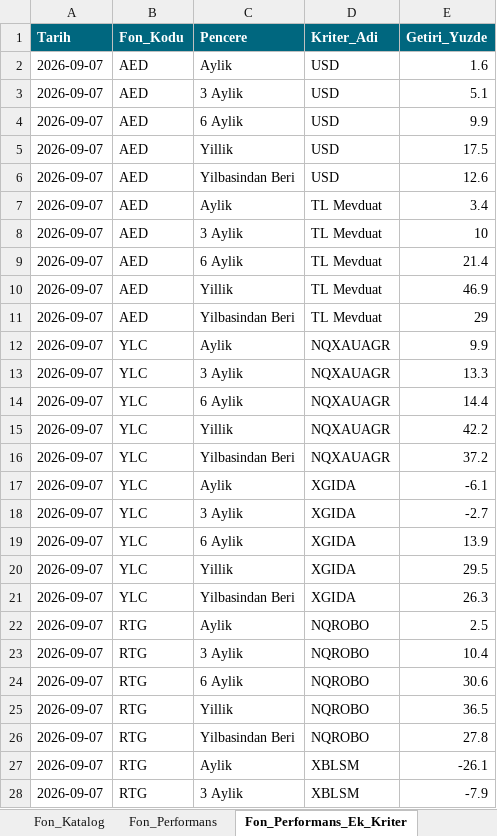
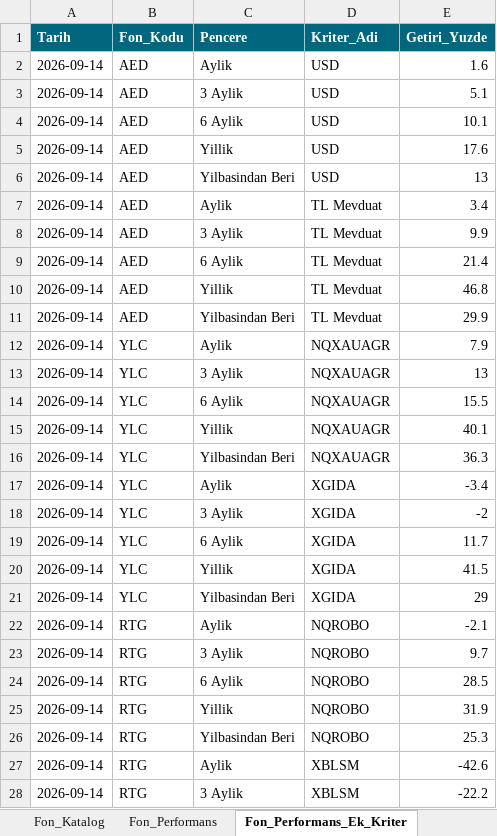
Before and after one commit to metetezel/ata-portfoy-sunum, an Excel workbook: Veri_Kaynagi.xlsx, sheet Fon_Performans_Ek_Kriter, drawn as a sheet; only a part is shown; values as stored, in another font and other column widths than the file's, no borders; the diff covers the shown part only; the diff names each change by its address in the sheet, - before the commit and + after, or states it on an @@ line.

```diff
--- a/Veri_Kaynagi.xlsx (sheet Fon_Performans_Ek_Kriter)
+++ b/Veri_Kaynagi.xlsx (sheet Fon_Performans_Ek_Kriter)
-A2:A28 (Tarih): 2026-09-07
+A2:A28 (Tarih): 2026-09-14
-E4 (Getiri_Yuzde): 9.9
+E4 (Getiri_Yuzde): 10.1
-E5 (Getiri_Yuzde): 17.5
+E5 (Getiri_Yuzde): 17.6
-E6 (Getiri_Yuzde): 12.6
+E6 (Getiri_Yuzde): 13
-E8 (Getiri_Yuzde): 10
+E8 (Getiri_Yuzde): 9.9
-E10 (Getiri_Yuzde): 46.9
+E10 (Getiri_Yuzde): 46.8
-E11 (Getiri_Yuzde): 29
+E11 (Getiri_Yuzde): 29.9
-E12 (Getiri_Yuzde): 9.9
+E12 (Getiri_Yuzde): 7.9
-E13 (Getiri_Yuzde): 13.3
+E13 (Getiri_Yuzde): 13
-E14 (Getiri_Yuzde): 14.4
+E14 (Getiri_Yuzde): 15.5
-E15 (Getiri_Yuzde): 42.2
+E15 (Getiri_Yuzde): 40.1
-E16 (Getiri_Yuzde): 37.2
+E16 (Getiri_Yuzde): 36.3
-E17 (Getiri_Yuzde): -6.1
+E17 (Getiri_Yuzde): -3.4
-E18 (Getiri_Yuzde): -2.7
+E18 (Getiri_Yuzde): -2
-E19 (Getiri_Yuzde): 13.9
+E19 (Getiri_Yuzde): 11.7
-E20 (Getiri_Yuzde): 29.5
+E20 (Getiri_Yuzde): 41.5
-E21 (Getiri_Yuzde): 26.3
+E21 (Getiri_Yuzde): 29
-E22 (Getiri_Yuzde): 2.5
+E22 (Getiri_Yuzde): -2.1
-E23 (Getiri_Yuzde): 10.4
+E23 (Getiri_Yuzde): 9.7
-E24 (Getiri_Yuzde): 30.6
+E24 (Getiri_Yuzde): 28.5
-E25 (Getiri_Yuzde): 36.5
+E25 (Getiri_Yuzde): 31.9
-E26 (Getiri_Yuzde): 27.8
+E26 (Getiri_Yuzde): 25.3
-E27 (Getiri_Yuzde): -26.1
+E27 (Getiri_Yuzde): -42.6
-E28 (Getiri_Yuzde): -7.9
+E28 (Getiri_Yuzde): -22.2
```
Also changed, not shown: 15 edited cells elsewhere in this sheet, sheet Fon_Performans, sheet Fon_Portfoy_Dagilimi, sheet Fon_Getiri_Analizi_Detay, sheet Ata_Fonlari_Performans_Ozet_YBB, sheet Ata_Fonlari_Performans_Ozet, sheet Piyasa_Senaryolari, 5 more sheets, 17 other files.
